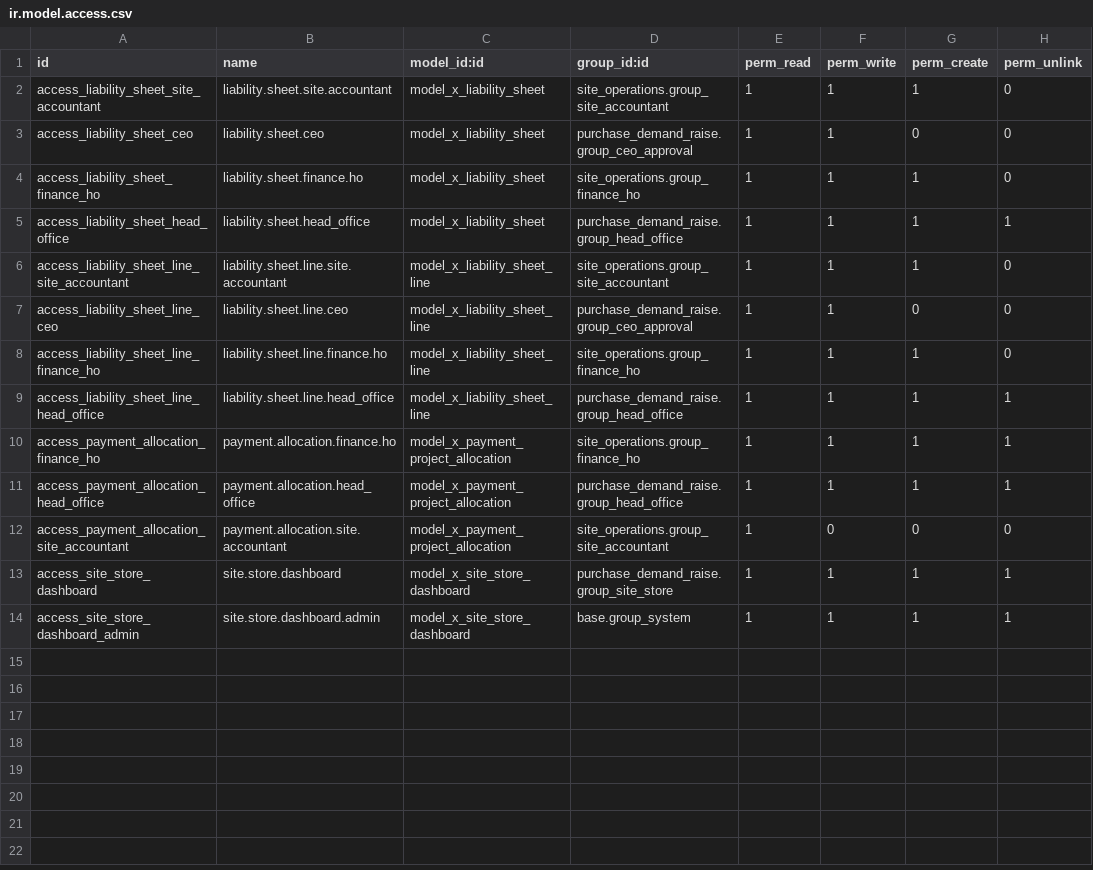
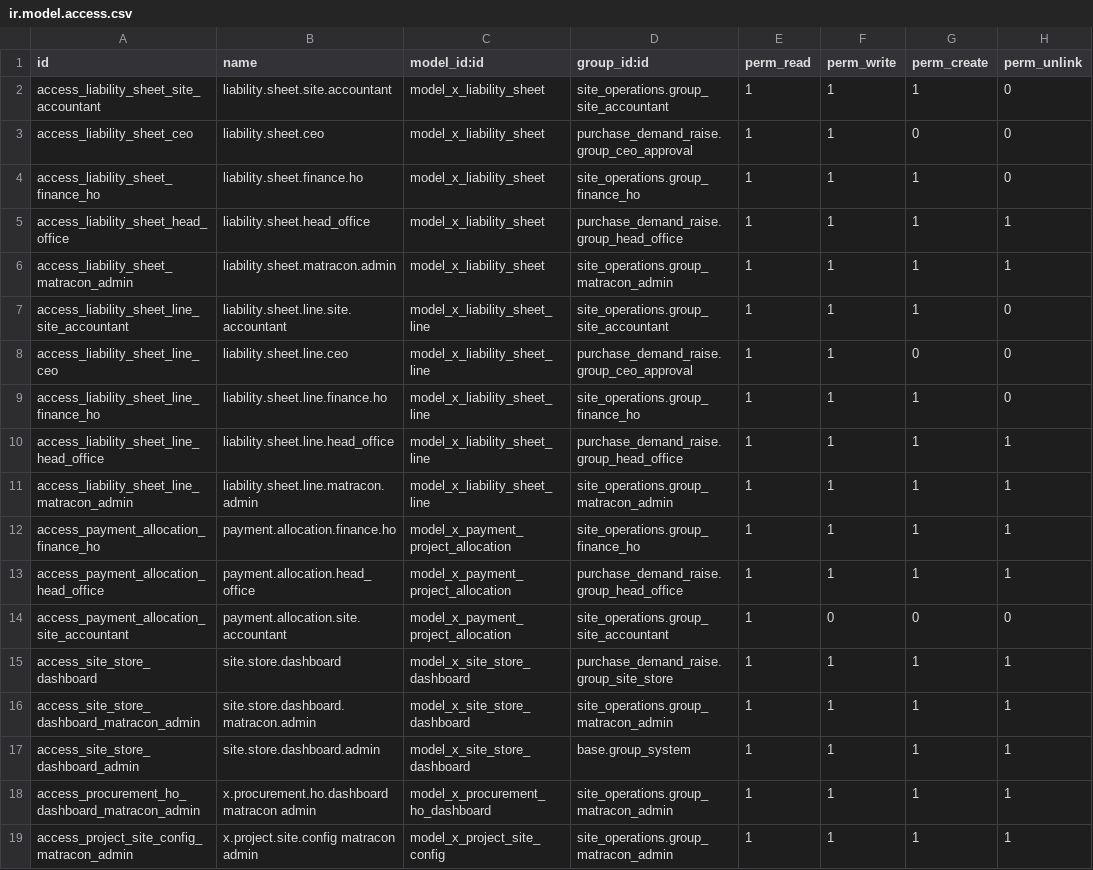
Before and after one commit to bilalfcca/matracon_odoo_erp, a CSV file: site_operations/security/ir.model.access.csv, drawn as a sheet; the diff names each change by its address in the sheet, - before the commit and + after, or states it on an @@ line.

Commit message:
groups wise access

```diff
--- a/site_operations/security/ir.model.access.csv
+++ b/site_operations/security/ir.model.access.csv
+row 6: access_liability_sheet_matracon_admin | liability.sheet.matracon.admin | model_x_liability_sheet | site_operations.group_matracon_admin | 1 | 1 | 1 | 1
+row 11: access_liability_sheet_line_matracon_admin | liability.sheet.line.matracon.admin | model_x_liability_sheet_line | site_operations.group_matracon_admin | 1 | 1 | 1 | 1
+row 16: access_site_store_dashboard_matracon_admin | site.store.dashboard.matracon.admin | model_x_site_store_dashboard | site_operations.group_matracon_admin | 1 | 1 | 1 | 1
+row 18: access_procurement_ho_dashboard_matracon_admin | x.procurement.ho.dashboard matracon admin | model_x_procurement_ho_dashboard | site_operations.group_matracon_admin | 1 | 1 | 1 | 1
+row 19: access_project_site_config_matracon_admin | x.project.site.config matracon admin | model_x_project_site_config | site_operations.group_matracon_admin | 1 | 1 | 1 | 1
```
Also changed, not shown: purchase_demand_raise/security/ir.model.access.csv, 16 other files.
